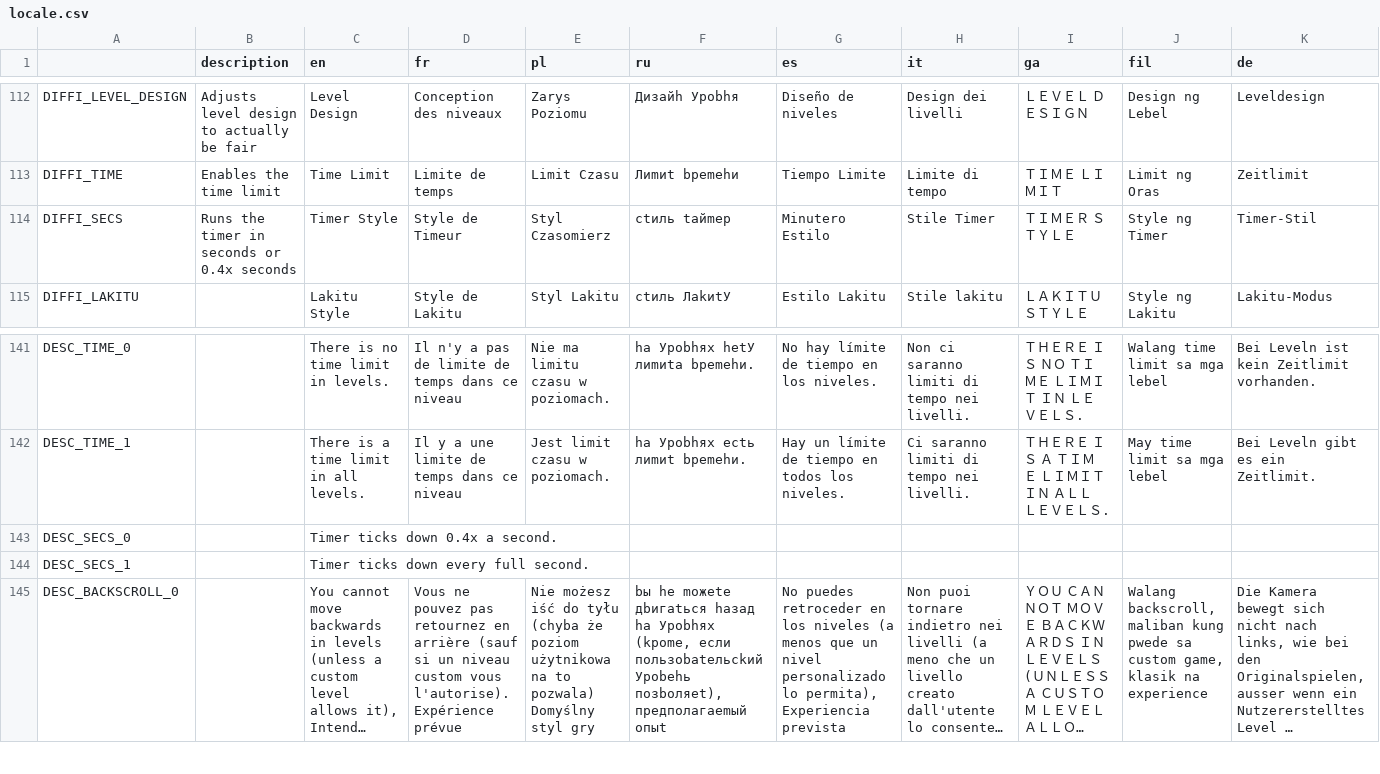
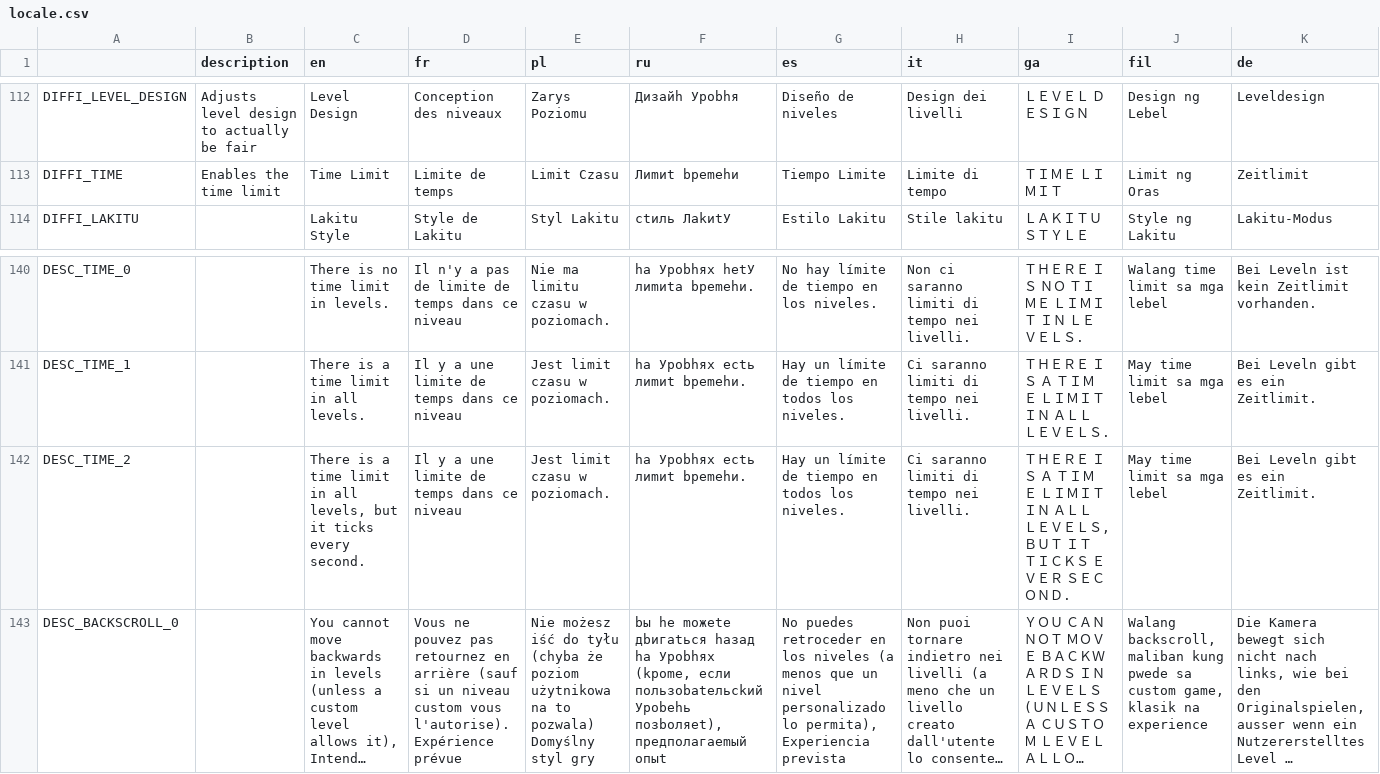
Before and after one commit to xyinia/Super-Mario-Bros.-Remastered-Public, a CSV file: Resources/Locale/locale.csv, drawn as a sheet; only a part is shown, gaps mark what is left out; long unchanged cells end in …; removed rows and columns are numbered as before the commit, all else as after; rows hold the shown columns only; the diff names each change by its address in the sheet, - before the commit and + after, or states it on an @@ line.

Commit message:
Merged with Time Limit

```diff
--- a/Resources/Locale/locale.csv
+++ b/Resources/Locale/locale.csv
-row 114: DIFFI_SECS | Runs the timer in seconds or 0.4x seconds | Timer Style | Style de Timeur | Styl Czasomierz | ctиль taйmep | Minutero Estilo | Stile Timer | ＴＩＭＥＲ ＳＴＹＬＥ | Style ng Timer | Timer-Stil
-row 143: DESC_SECS_0 |  | Timer ticks down 0.4x a second.
-row 144: DESC_SECS_1 |  | Timer ticks down every full second.
+row 142: DESC_TIME_2 |  | There is a time limit in all levels, but it ticks every second. | Il y a une limite de temps dans ce niveau | Jest limit czasu w poziomach. | ha Уpobhяx ectь лиmиt bpemehи. | Hay un límite de tiempo en todos los niveles. | Ci saranno limiti di tempo nei livelli. | ＴＨＥＲＥ ＩＳ Ａ ＴＩＭＥ ＬＩＭＩＴ ＩＮ ＡＬＬ ＬＥＶＥＬＳ, ＢＵＴ ＩＴ ＴＩＣＫＳ ＥＶＥＲ ＳＥＣＯＮＤ. | May time limit sa mga lebel | Bei Leveln gibt es ein Zeitlimit.
```
Also changed, not shown: 18 other files.
